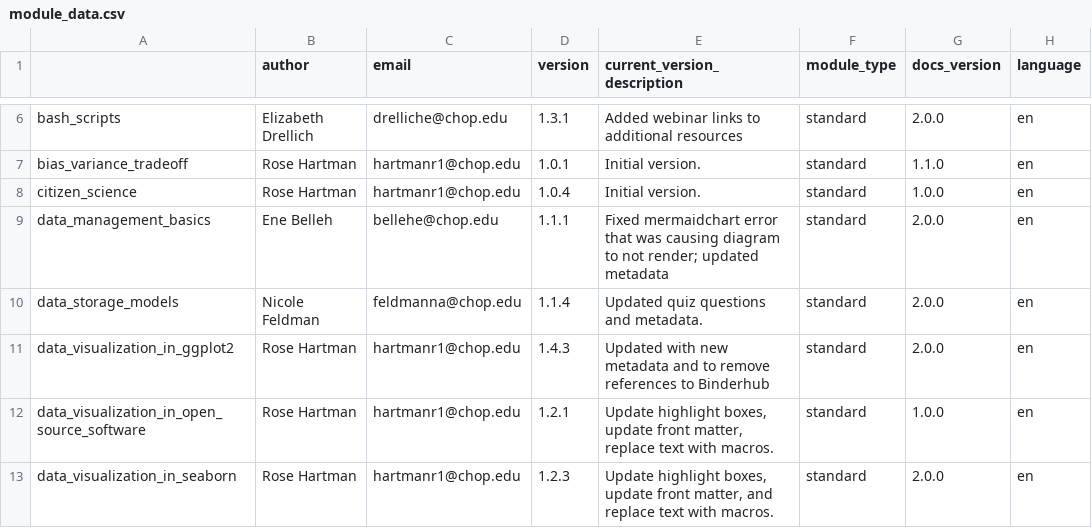
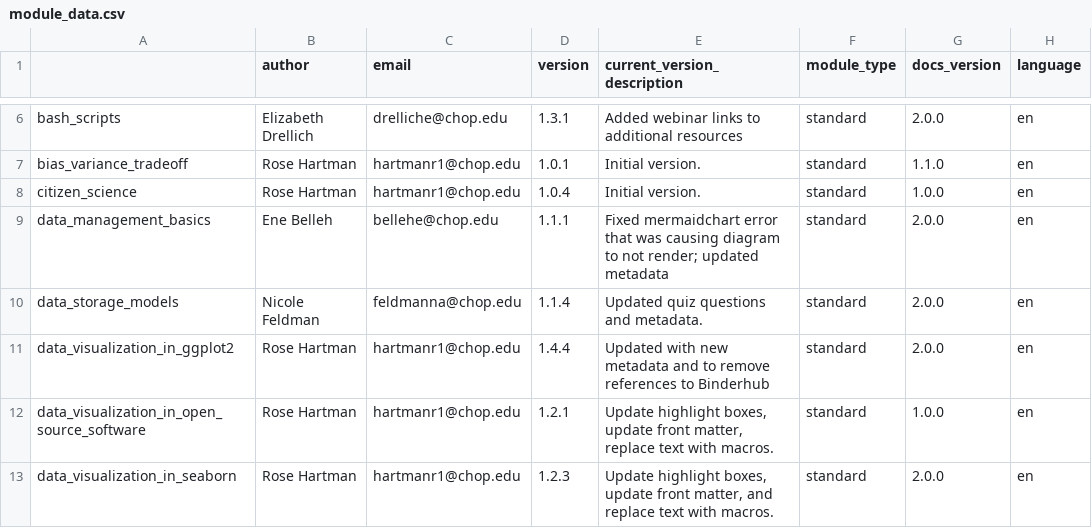
Before and after one commit to arcus/education_modules, a CSV file: assets/metadata/module_data.csv, drawn as a sheet; only a part is shown, gaps mark what is left out; the diff names each change by its address in the sheet, - before the commit and + after, or states it on an @@ line.

```diff
--- a/assets/metadata/module_data.csv
+++ b/assets/metadata/module_data.csv
-D11 (version): 1.4.3
+D11 (version): 1.4.4
```
Also changed, not shown: 1 other file.
